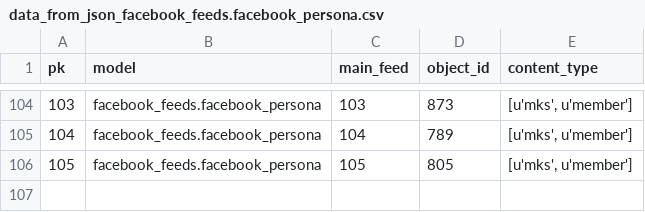
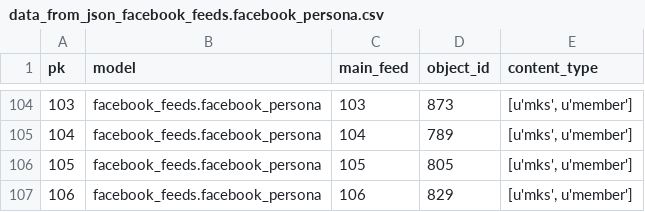
Before and after one commit to yotammanor/kikar-hamedina, a CSV file: data/facebook_feeds/data_from_json_facebook_feeds.facebook_persona.csv, drawn as a sheet; only a part is shown, gaps mark what is left out; the diff names each change by its address in the sheet, - before the commit and + after, or states it on an @@ line.

Commit message:
yotam: update facebook_feeds - data and some commands bug. NOTE: DATA STILL INCOMPLETE! (Missing mk)

```diff
--- a/data/facebook_feeds/data_from_json_facebook_feeds.facebook_persona.csv
+++ b/data/facebook_feeds/data_from_json_facebook_feeds.facebook_persona.csv
+row 107: 106 | facebook_feeds.facebook_persona | 106 | 829 | [u'mks', u'member']
```
Also changed, not shown: data/facebook_feeds/data_from_json_facebook_feeds.facebook_feed.csv, 3 other files.
